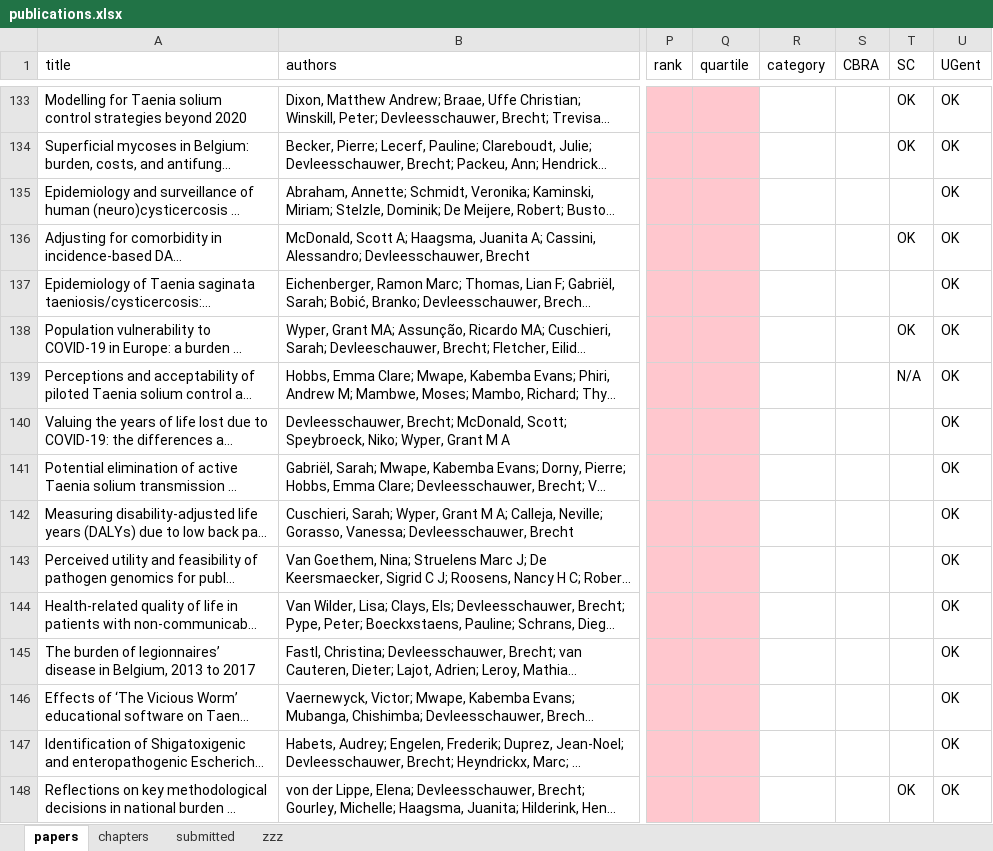
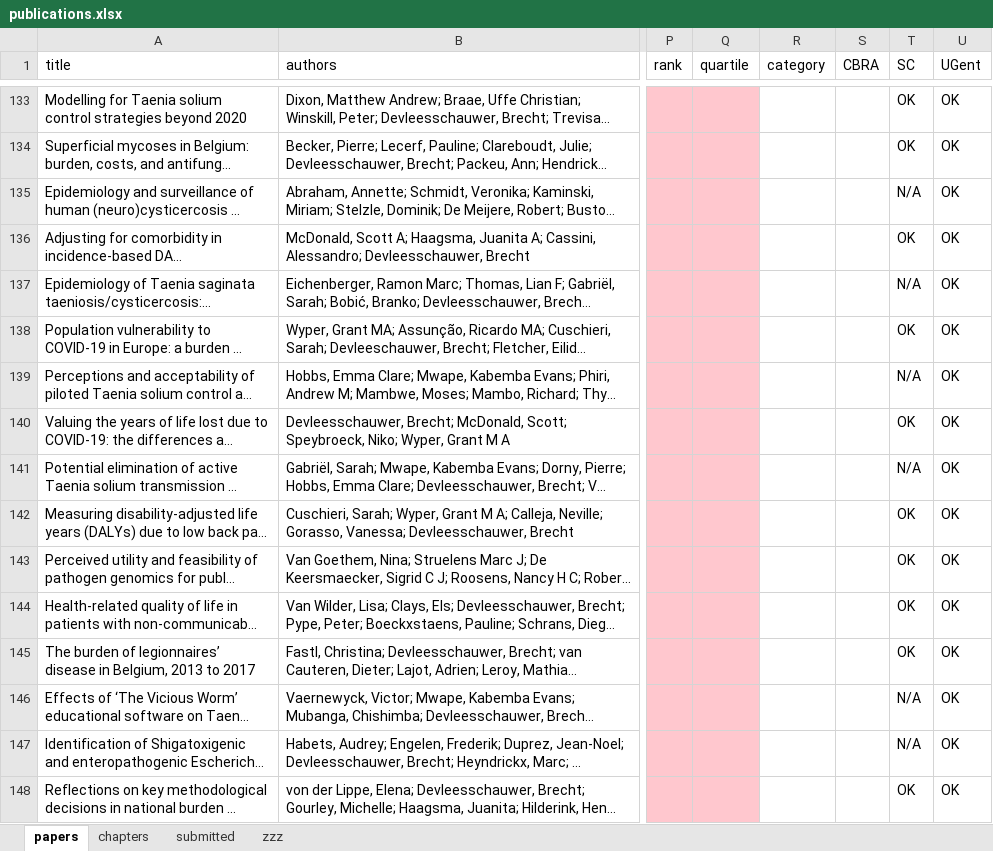
Before and after one commit to brechtdv/vitae, an Excel workbook: publications.xlsx, sheet papers, drawn as a sheet; only a part is shown, gaps mark what is left out; long unchanged cells end in …; values as stored, in another font and other column widths than the file's, no borders; conditional formats and table styles not drawn; the diff covers the shown part only; the diff names each change by its address in the sheet, - before the commit and + after, or states it on an @@ line.

```diff
--- a/publications.xlsx (sheet papers)
+++ b/publications.xlsx (sheet papers)
-T135 (SC): (empty)
+T135 (SC): N/A
-T137 (SC): (empty)
+T137 (SC): N/A
-T140 (SC): (empty)
+T140 (SC): OK
-T141 (SC): (empty)
+T141 (SC): N/A
-T142:T145 (SC): (empty)
+T142:T145 (SC): OK
-T146:T147 (SC): (empty)
+T146:T147 (SC): N/A
```
Also changed, not shown: 1 added row and 26 edited cells elsewhere in this sheet, sheet submitted, 2 other files.
